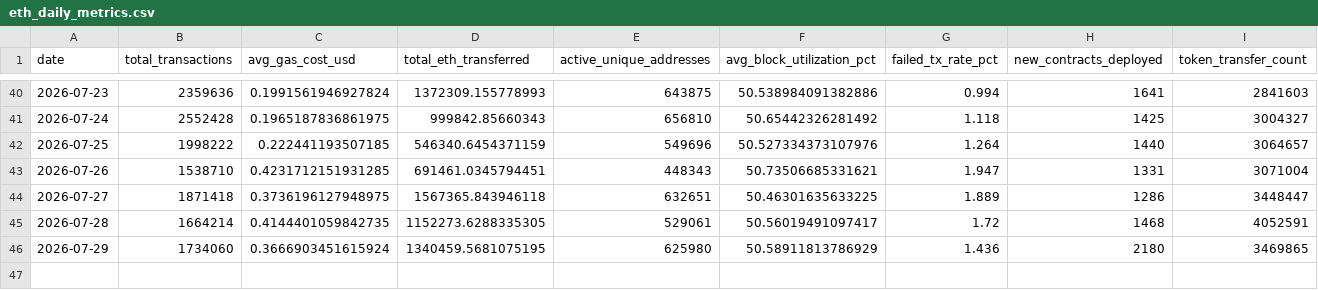
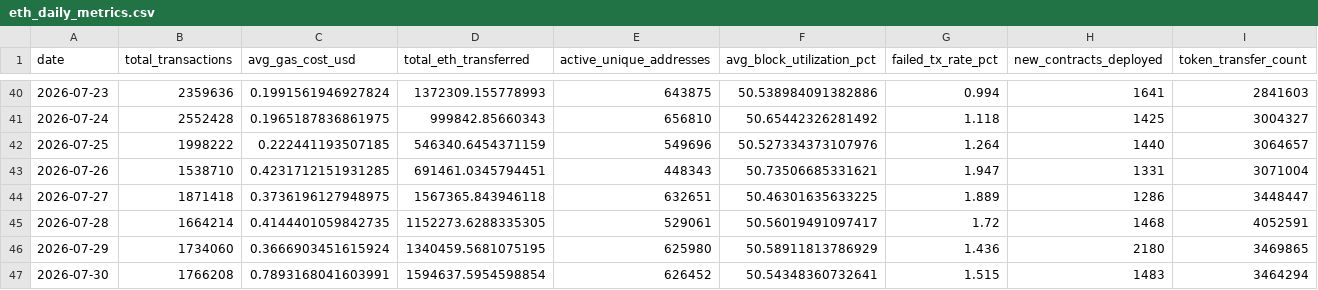
Before and after one commit to prakharsinghbachgoti/ethereumblockchainproject, a CSV file: data/eth_daily_metrics.csv, drawn as a sheet; only a part is shown, gaps mark what is left out; the diff names each change by its address in the sheet, - before the commit and + after, or states it on an @@ line.

```diff
--- a/data/eth_daily_metrics.csv
+++ b/data/eth_daily_metrics.csv
+row 47: 2026-07-30 | 1766208 | 0.7893168041603991 | 1594637.5954598854 | 626452 | 50.54348360732641 | 1.515 | 1483 | 3464294
```
